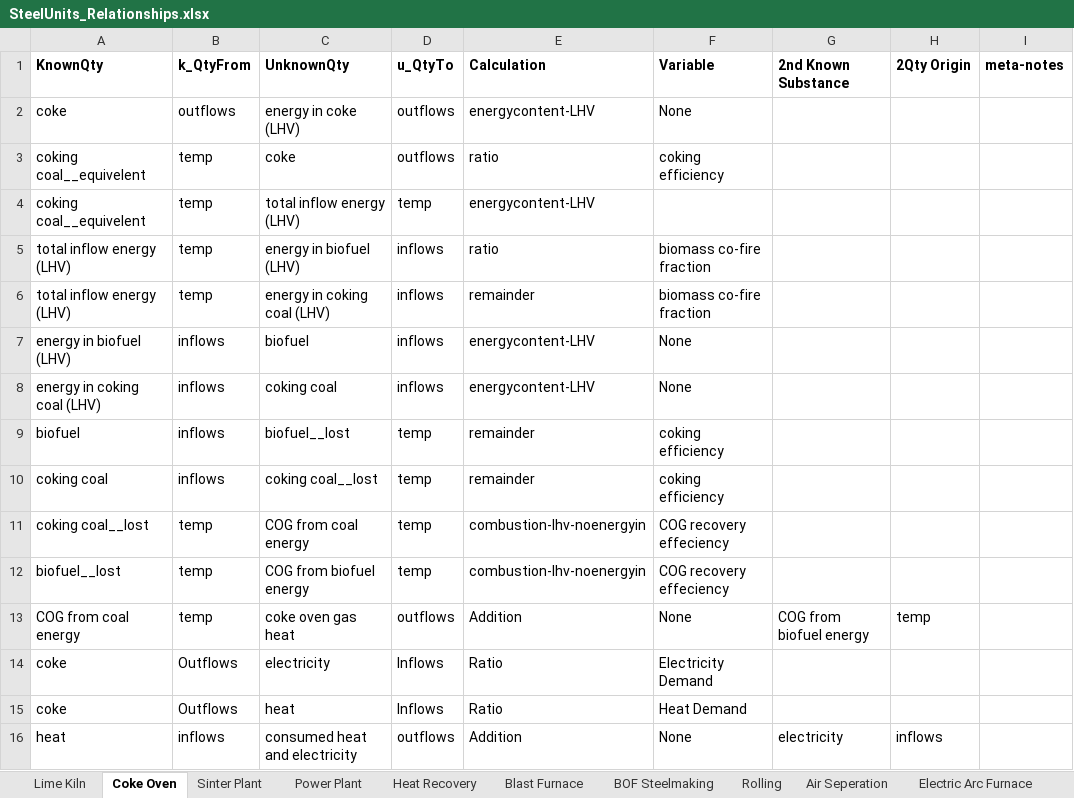
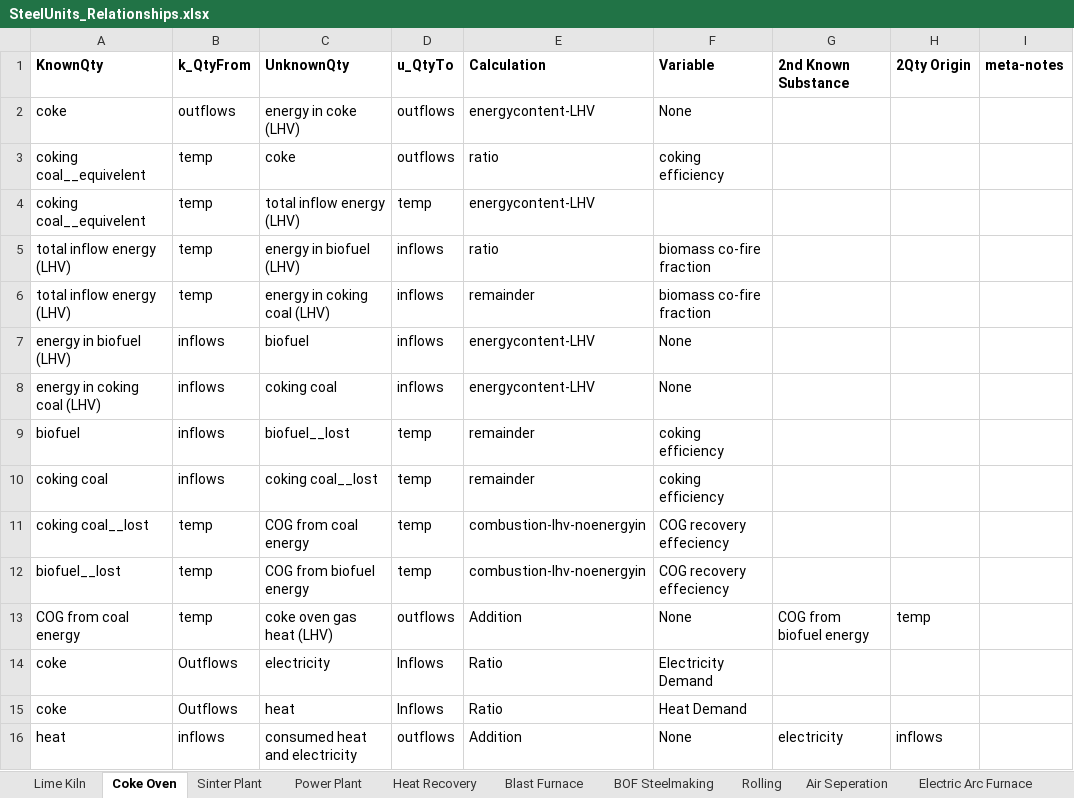
Before and after one commit to concoctions/BlackBlox, an Excel workbook: data/steel/SteelUnits_Relationships.xlsx, sheet Coke Oven, drawn as a sheet; values as stored, in another font and other column widths than the file's, no borders; the diff names each change by its address in the sheet, - before the commit and + after, or states it on an @@ line.

Commit message:
added minor comment to SteelUnits_Relationships.xlsx

```diff
--- a/data/steel/SteelUnits_Relationships.xlsx (sheet Coke Oven)
+++ b/data/steel/SteelUnits_Relationships.xlsx (sheet Coke Oven)
-C13 (UnknownQty): coke oven gas heat
+C13 (UnknownQty): coke oven gas heat (LHV)
```
